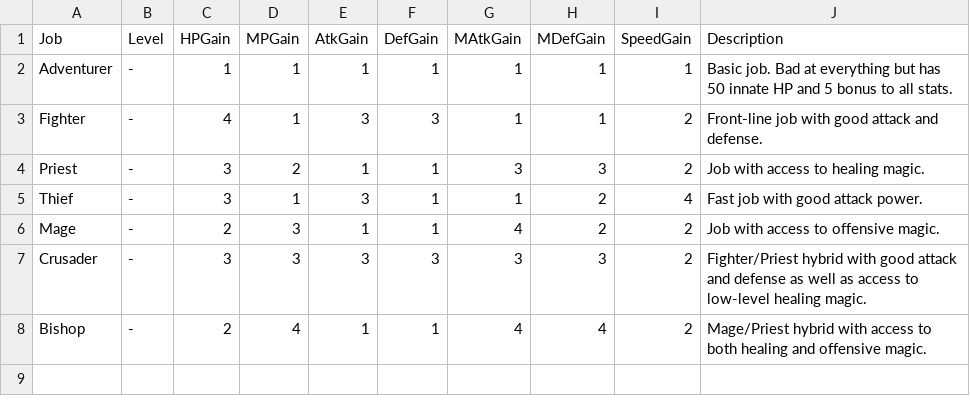
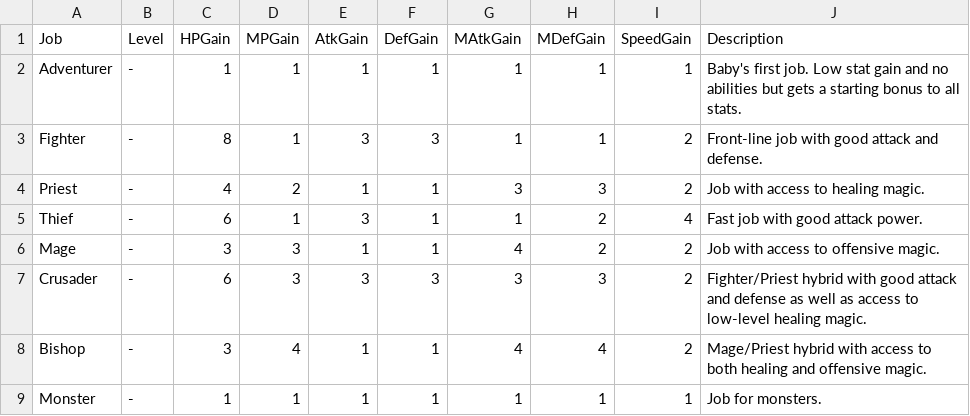
Before and after one commit to tarmadon/TBC, a CSV file: Data/TBCJobStats.csv, drawn as a sheet.

```diff
--- a/Data/TBCJobStats.csv
+++ b/Data/TBCJobStats.csv
@@ -1,8 +1,9 @@
 Job,Level,HPGain,MPGain,AtkGain,DefGain,MAtkGain,MDefGain,SpeedGain,Description
-Adventurer,-,1,1,1,1,1,1,1,Basic job.  Bad at everything but has 50 innate HP and 5 bonus to all stats.
-Fighter,-,4,1,3,3,1,1,2,Front-line job with good attack and defense.
-Priest,-,3,2,1,1,3,3,2,Job with access to healing magic.
-Thief,-,3,1,3,1,1,2,4,Fast job with good attack power.
-Mage,-,2,3,1,1,4,2,2,Job with access to offensive magic.
-Crusader,-,3,3,3,3,3,3,2,Fighter/Priest hybrid with good attack and defense as well as access to low-level healing magic.
-Bishop,-,2,4,1,1,4,4,2,Mage/Priest hybrid with access to both healing and offensive magic.
+Adventurer,-,1,1,1,1,1,1,1,Baby's first job.  Low stat gain and no abilities but gets a starting bonus to all stats.
+Fighter,-,8,1,3,3,1,1,2,Front-line job with good attack and defense.
+Priest,-,4,2,1,1,3,3,2,Job with access to healing magic.
+Thief,-,6,1,3,1,1,2,4,Fast job with good attack power.
+Mage,-,3,3,1,1,4,2,2,Job with access to offensive magic.
+Crusader,-,6,3,3,3,3,3,2,Fighter/Priest hybrid with good attack and defense as well as access to low-level healing magic.
+Bishop,-,3,4,1,1,4,4,2,Mage/Priest hybrid with access to both healing and offensive magic.
+Monster,-,1,1,1,1,1,1,1,Job for monsters.
```
Also changed, not shown: 26 other files.
